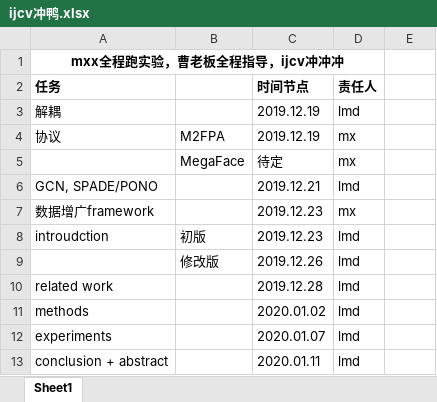
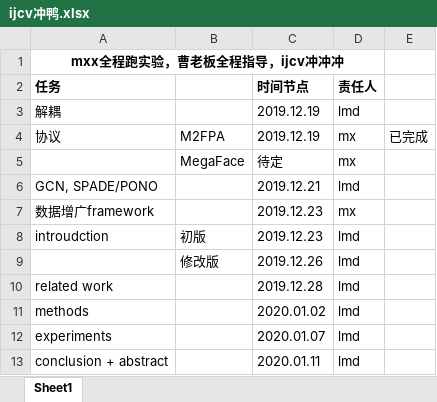
Before and after one commit to YX-Rose/IIW, an Excel workbook: ijcv冲鸭.xlsx, sheet Sheet1, drawn as a sheet; values as stored, in another font and other column widths than the file's, no borders; the diff names each change by its address in the sheet, - before the commit and + after, or states it on an @@ line.

Commit message:
Add files via upload

```diff
--- a/ijcv冲鸭.xlsx (sheet Sheet1)
+++ b/ijcv冲鸭.xlsx (sheet Sheet1)
-E4: (empty)
+E4: 已完成
```
